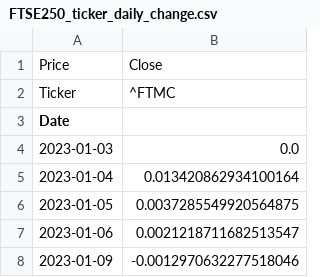
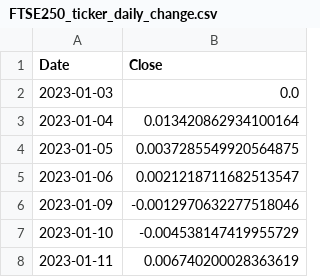
Before and after one commit to LuccaPereiraMartins/KMeans-Portfolio-Clustering, a CSV file: raw_data/FTSE250_ticker_daily_change.csv, drawn as a sheet; only a part is shown; the shorter side is filled out with more unchanged rows.

```diff
--- a/raw_data/FTSE250_ticker_daily_change.csv
+++ b/raw_data/FTSE250_ticker_daily_change.csv
@@ -1,4 +1,2 @@
-Price,Close
-Ticker,^FTMC
-Date,
+Date,Close
 2023-01-03,0.0
```
Also changed, not shown: processed_data/portfolio_3_daily_change.csv, 4 other files.
